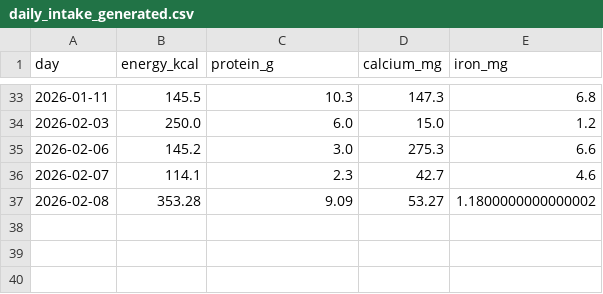
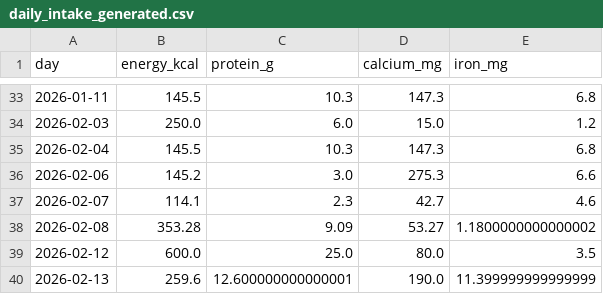
Before and after one commit to MethusalaKPerera/AI-POWERED-KITCHEN-ECHO-SYSTEM, a CSV file: Backend/NutritionGuidance_Analysis/output_figures/daily_intake_generated.csv, drawn as a sheet; only a part is shown, gaps mark what is left out.

```diff
--- a/Backend/NutritionGuidance_Analysis/output_figures/daily_intake_generated.csv
+++ b/Backend/NutritionGuidance_Analysis/output_figures/daily_intake_generated.csv
@@ -34,2 +34,3 @@ day,energy_kcal,protein_g,calcium_mg,iron_mg
 2026-02-03,250.0,6.0,15.0,1.2
+2026-02-04,145.5,10.3,147.3,6.8
 2026-02-06,145.2,3.0,275.3,6.6
@@ -37 +38,3 @@ day,energy_kcal,protein_g,calcium_mg,iron_mg
 2026-02-08,353.28,9.09,53.27,1.1800000000000002
+2026-02-12,600.0,25.0,80.0,3.5
+2026-02-13,259.6,12.600000000000001,190.0,11.399999999999999
```
Also changed, not shown: 8 other files.
